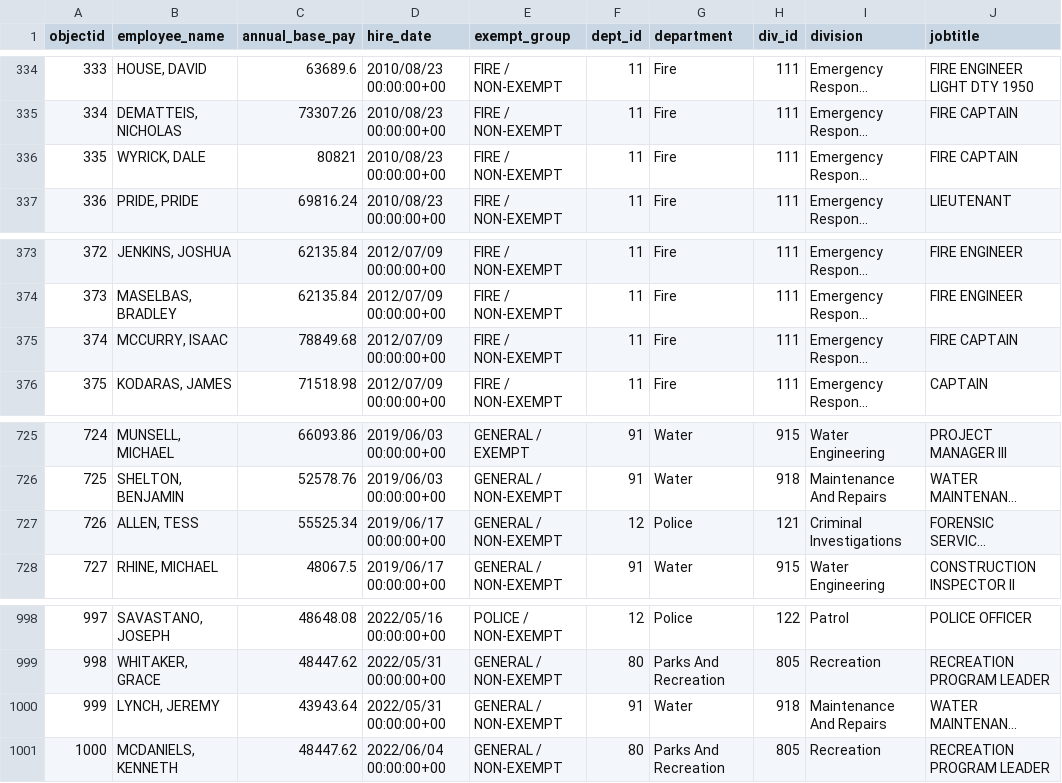
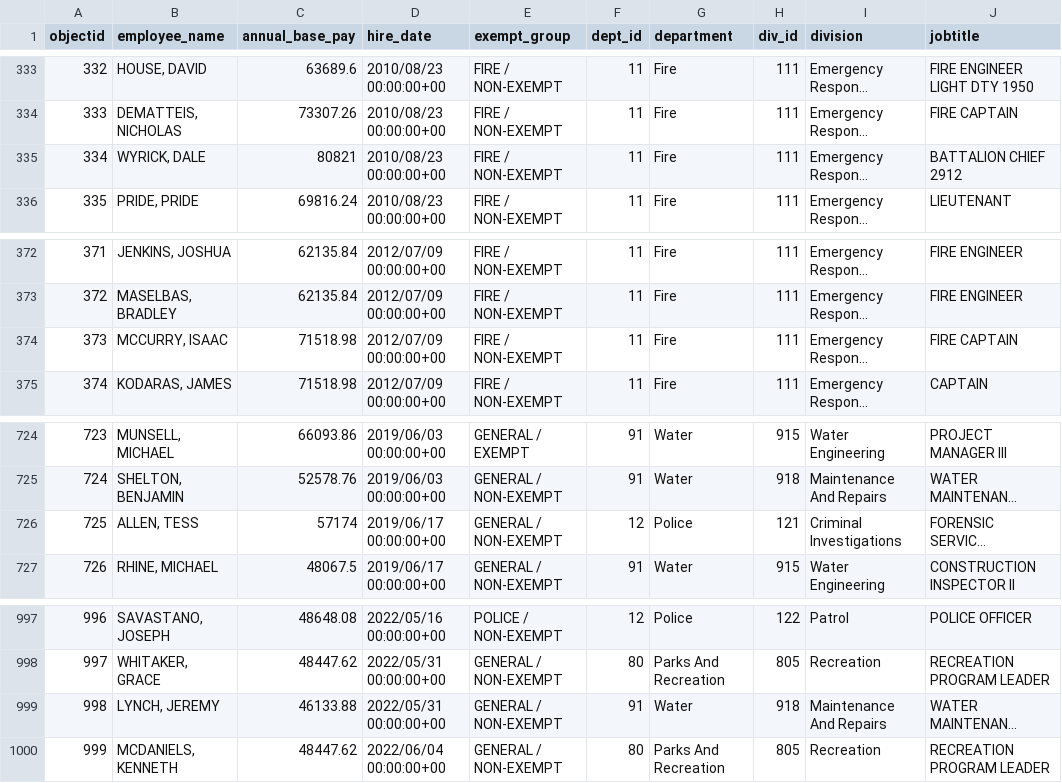
Before and after one commit to sunshine-request/flat-test, a CSV file: salary_data.csv, drawn as a sheet; only a part is shown, gaps mark what is left out; long unchanged cells end in …; addresses are those after the commit; the diff covers the shown part only; the diff names each change by its address in the sheet, - before the commit and + after, or states it on an @@ line.

```diff
--- a/salary_data.csv
+++ b/salary_data.csv
@@ column A (objectid) renumbered between rows 139 and 1237 @@
-J335 (jobtitle): FIRE CAPTAIN
+J335 (jobtitle): BATTALION CHIEF 2912
-C374 (annual_base_pay): 78849.68
+C374 (annual_base_pay): 71518.98
-C726 (annual_base_pay): 55525.34
+C726 (annual_base_pay): 57174
-C999 (annual_base_pay): 43943.64
+C999 (annual_base_pay): 46133.88
```
Also changed, not shown: 2 added rows, 1 removed row and 6 edited cells elsewhere in this file, 2 other files.
